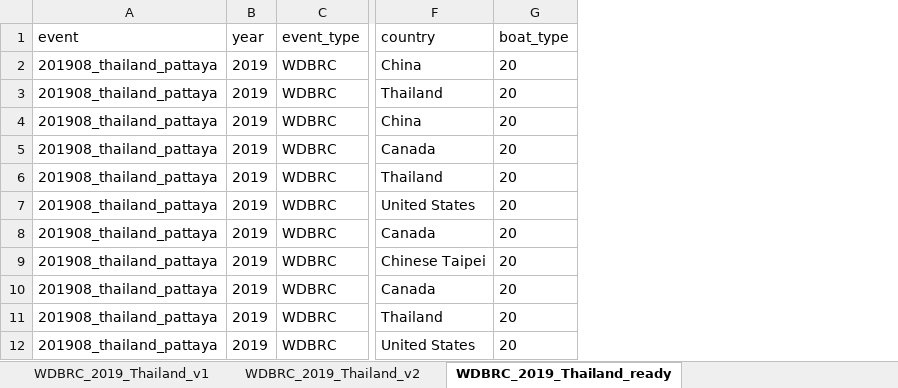
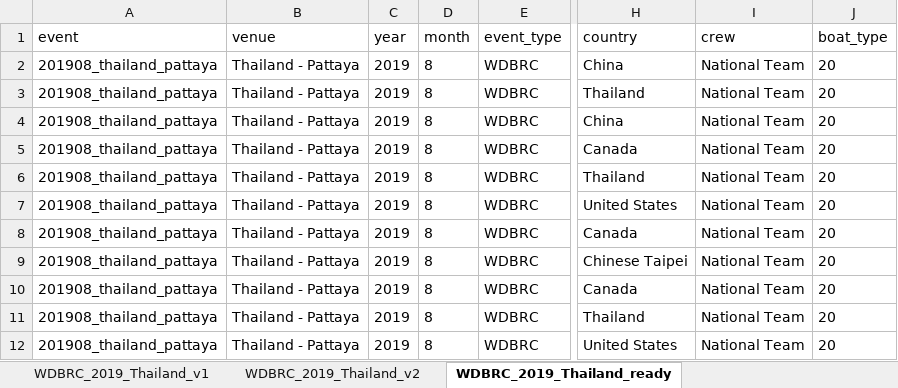
Before and after one commit to mrentem/The_Bridge_DS_projects_Python, an Excel workbook: projects_assignments/dragon_boat/WDBRC_2019_Thailand_Pattaya.xlsx, sheet WDBRC_2019_Thailand_ready, drawn as a sheet; only a part is shown, gaps mark what is left out; values as stored, in another font and other column widths than the file's, no borders; the diff names each change by its address in the sheet, - before the commit and + after, or states it on an @@ line.

Commit message:
Updating assignments

```diff
--- a/projects_assignments/dragon_boat/WDBRC_2019_Thailand_Pattaya.xlsx (sheet WDBRC_2019_Thailand_ready)
+++ b/projects_assignments/dragon_boat/WDBRC_2019_Thailand_Pattaya.xlsx (sheet WDBRC_2019_Thailand_ready)
+column B (venue), rows 2-12: all Thailand - Pattaya
+column D (month), rows 2-12: all 8
+column I (crew), rows 2-12: all National Team
```
Also changed, not shown: projects_assignments/dragon_boat/WDBRC_2011_US_tampa.xlsx, projects_assignments/dragon_boat/WDBRC_2013_hungary_szeged.xlsx, 6 other files.
